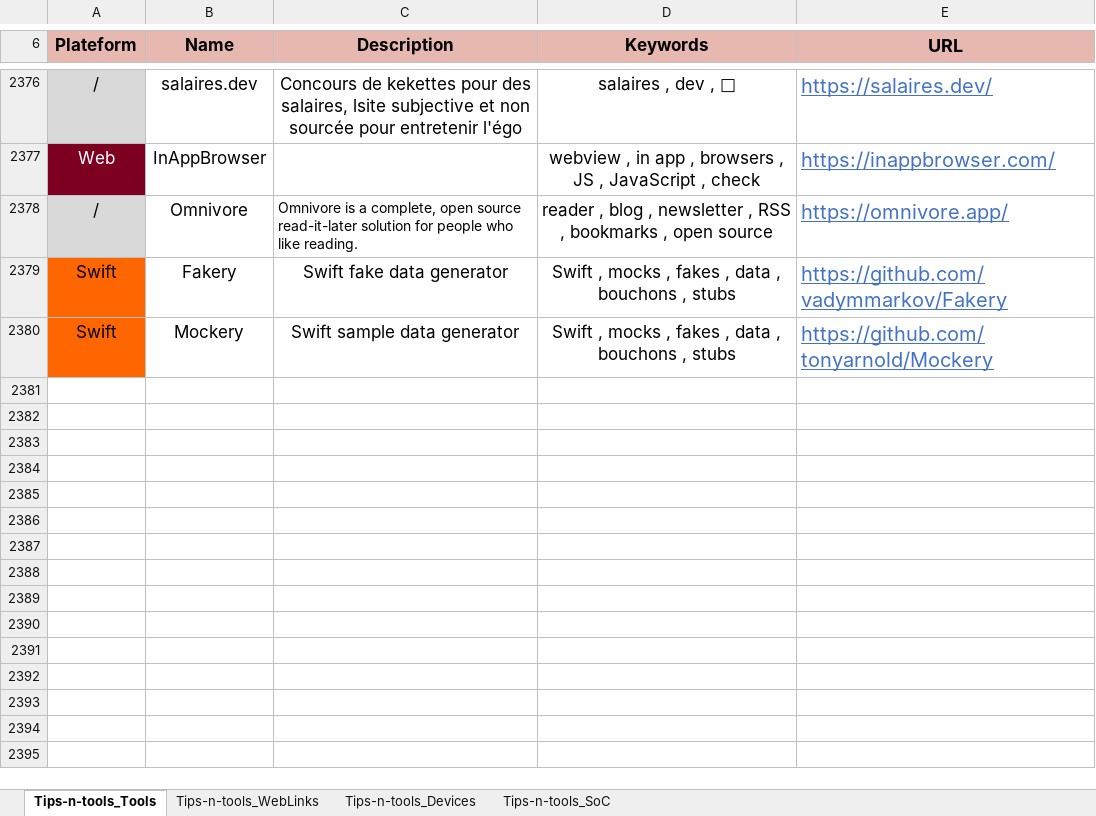
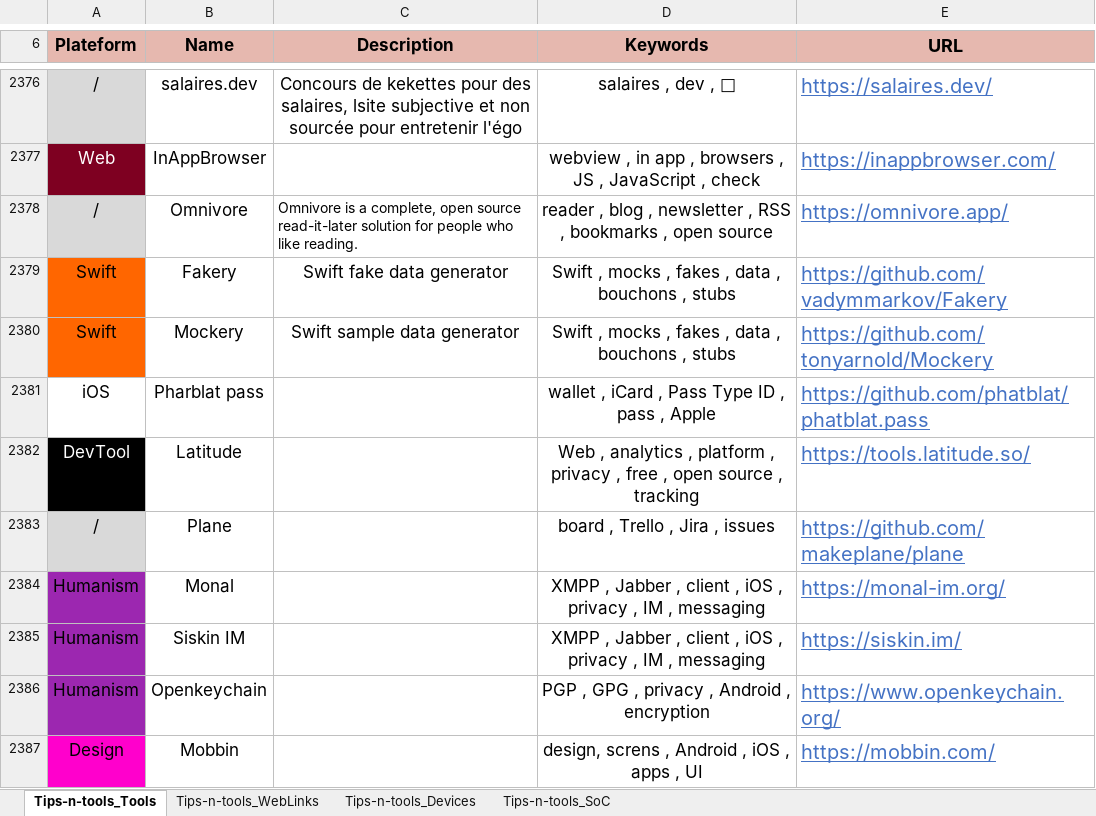
Before and after one commit to pylapp/Tips-tools, an Excel workbook: project/contents/Tips-n-tools.xlsx, sheet Tips-n-tools_Tools, drawn as a sheet; only a part is shown, gaps mark what is left out; values as stored, in another font and other column widths than the file's, no borders; the diff covers the shown part only; the diff names each change by its address in the sheet, - before the commit and + after, or states it on an @@ line.

Commit message:
chore(content): more entries
In TOOLZ:
- Monal: XMPP iOS client
- Siskin IM: XMPP iOS client
- Openkeychain: to handle PGP for Android
- Mobbin: for apps
- Appfigures: for apps
- Appsflyer: for apps
- Apptweak: for apps
- Flurry: for apps
- Store Maven: for apps
- ObjectivePGP: lib to manage PGP for iOS
- iTorrent: torrent app for iOS

In WEBZ:
- UX planet for UX resources
- Linefest: sideproject of a colelague for fests and running orders
- Study about XMPP apps
- Study about IM apps
- Document about OMEMO ready XMPP apps
- Resource for riots

Signed-off-by: Pierre-Yves Lapersonne <dev@pylapersonne.info>

```diff
--- a/project/contents/Tips-n-tools.xlsx (sheet Tips-n-tools_Tools)
+++ b/project/contents/Tips-n-tools.xlsx (sheet Tips-n-tools_Tools)
+row 2381: iOS | Pharblat pass |  | wallet , iCard , Pass Type ID , pass , Apple | https://github.com/phatblat/phatblat.pass
+row 2382: DevTool | Latitude |  | Web , analytics , platform , privacy , free , open source , tracking | https://tools.latitude.so/
+row 2383: / | Plane |  | board , Trello , Jira , issues | https://github.com/makeplane/plane
+row 2384: Humanism | Monal |  | XMPP , Jabber , client , iOS , privacy , IM , messaging | https://monal-im.org/
+row 2385: Humanism | Siskin IM |  | XMPP , Jabber , client , iOS , privacy , IM , messaging | https://siskin.im/
+row 2386: Humanism | Openkeychain |  | PGP , GPG , privacy , Android , encryption | https://www.openkeychain.org/
+row 2387: Design | Mobbin |  | design, screns , Android , iOS , apps , UI | https://mobbin.com/
```
Also changed, not shown: 7 added rows, 1 edited cell and cell formats elsewhere in this sheet, sheet Tips-n-tools_WebLinks, 8 other files.
